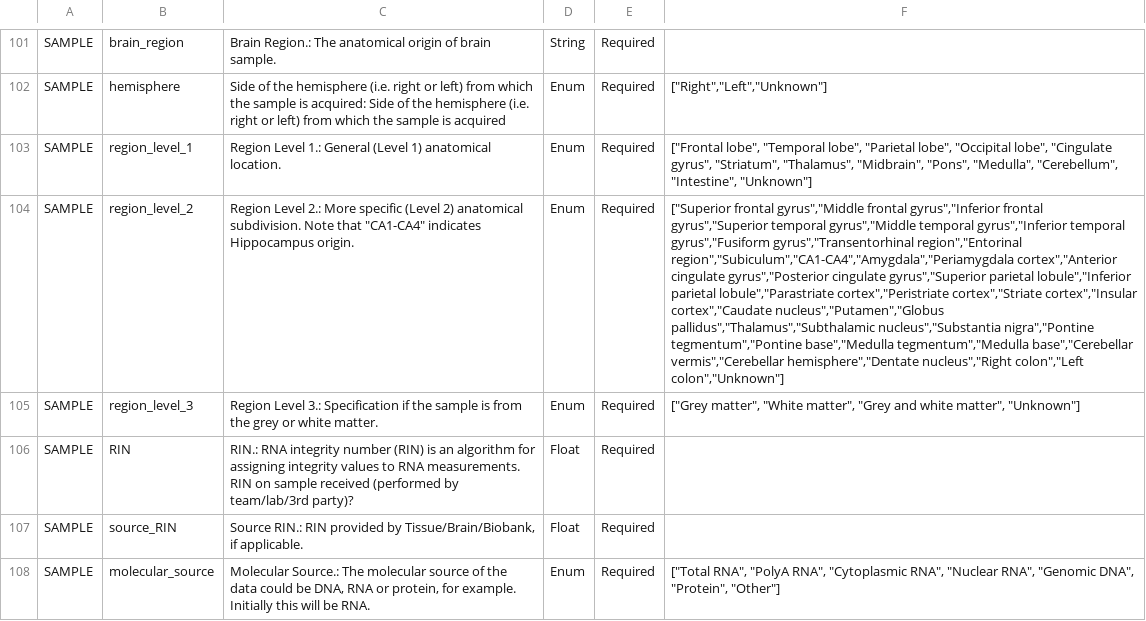
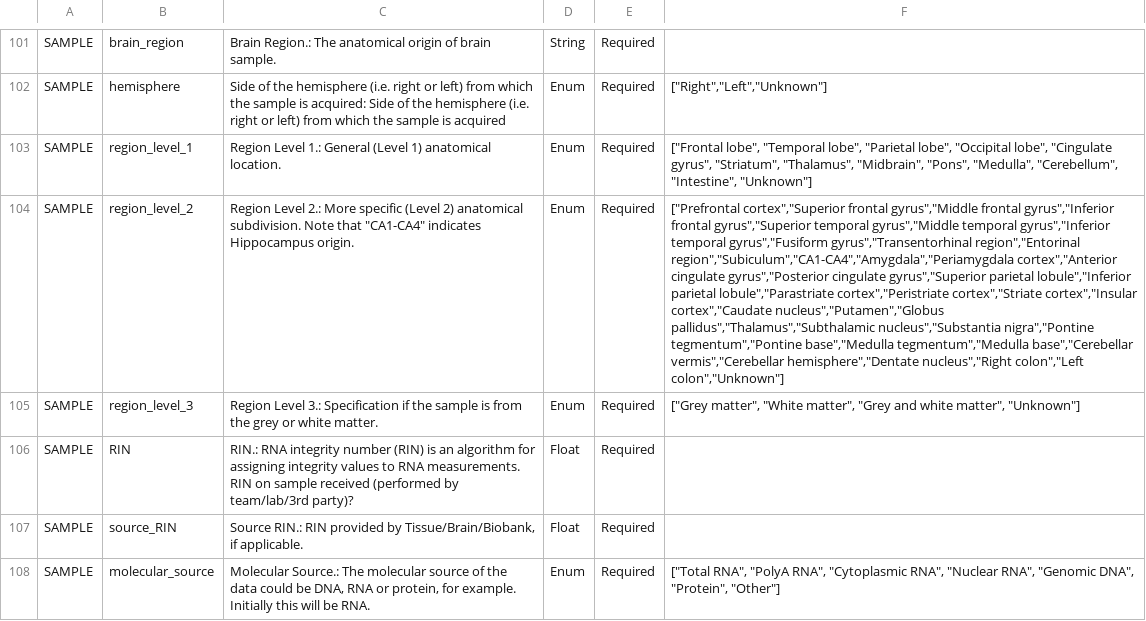
Before and after one commit to ergonyc/asap_sc_collect, a CSV file: ASAP_CDE_v2.csv, drawn as a sheet; only a part is shown, gaps mark what is left out; the diff names each change by its address in the sheet, - before the commit and + after, or states it on an @@ line.

Commit message:
fix load_data bug

```diff
--- a/ASAP_CDE_v2.csv
+++ b/ASAP_CDE_v2.csv
-F104: ["Superior frontal gyrus","Middle…
+F104: ["Prefrontal cortex","Superior frontal gyrus","Middle…
```
Also changed, not shown: 2 other files.
